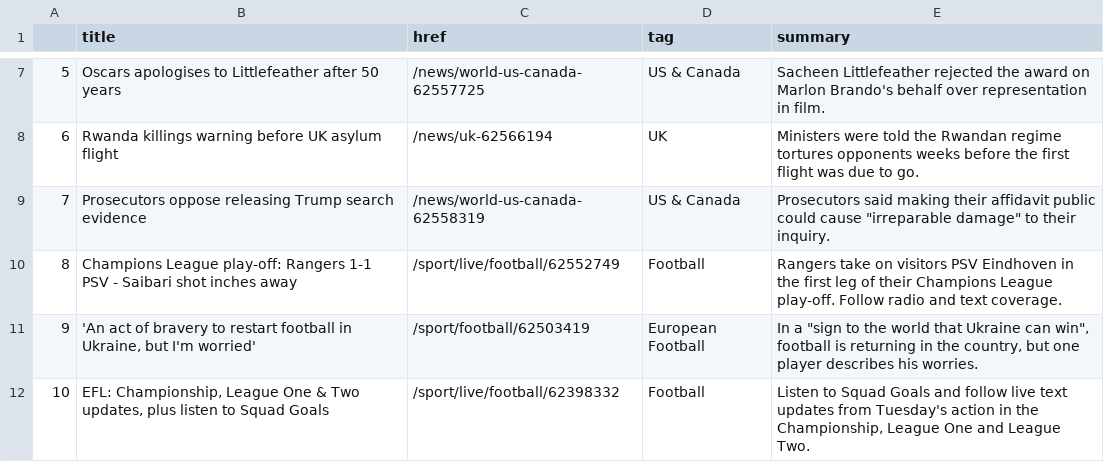
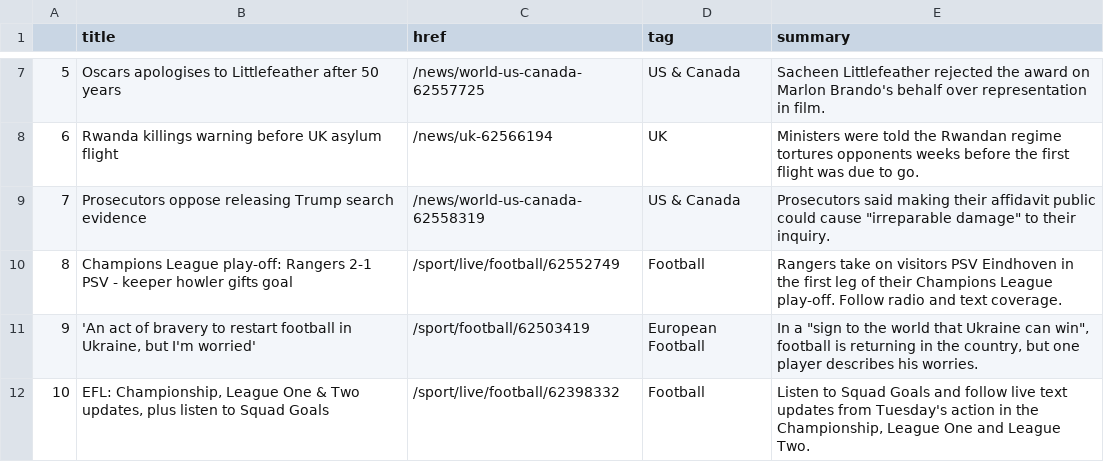
Before and after one commit to msalexford/automatic-scraper, a CSV file: bbc-headlines.csv, drawn as a sheet; only a part is shown, gaps mark what is left out.

```diff
--- a/bbc-headlines.csv
+++ b/bbc-headlines.csv
@@ -9,3 +9,3 @@
 7,Prosecutors oppose releasing Trump search evidence,/news/world-us-canada-62558319,US & Canada,"Prosecutors said making their affidavit public could cause ""irreparable damage"" to their inquiry."
-8,Champions League play-off: Rangers 1-1 PSV - Saibari shot inches away,/sport/live/football/62552749,Football,Rangers take on visitors PSV Eindhoven in the first leg of their Champions League play-off. Follow radio and text coverage.
+8,Champions League play-off: Rangers 2-1 PSV - keeper howler gifts goal,/sport/live/football/62552749,Football,Rangers take on visitors PSV Eindhoven in the first leg of their Champions League play-off. Follow radio and text coverage.
 9,"'An act of bravery to restart football in Ukraine, but I'm worried'",/sport/football/62503419,European Football,"In a ""sign to the world that Ukraine can win"", football is returning in the country, but one player describes his worries."
```
